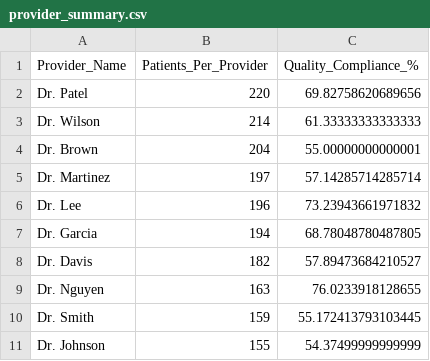
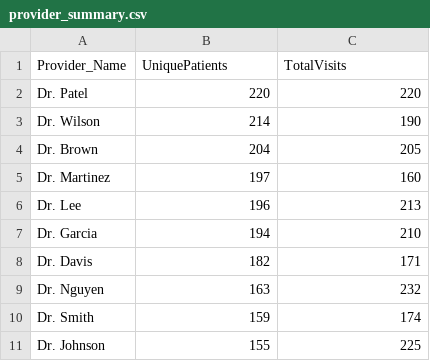
Before and after one commit to Vexatious-777/HealthCare_Data_Mockup, a CSV file: provider_summary.csv, drawn as a sheet.

Commit message:
corrected a few issues with the data visualization presentation

```diff
--- a/provider_summary.csv
+++ b/provider_summary.csv
@@ -1,11 +1,11 @@
-Provider_Name,Patients_Per_Provider,Quality_Compliance_%
-Dr. Patel,220,69.82758620689656
-Dr. Wilson,214,61.33333333333333
-Dr. Brown,204,55.00000000000001
-Dr. Martinez,197,57.14285714285714
-Dr. Lee,196,73.23943661971832
-Dr. Garcia,194,68.78048780487805
-Dr. Davis,182,57.89473684210527
-Dr. Nguyen,163,76.0233918128655
-Dr. Smith,159,55.172413793103445
-Dr. Johnson,155,54.37499999999999
+Provider_Name,UniquePatients,TotalVisits
+Dr. Patel,220,220
+Dr. Wilson,214,190
+Dr. Brown,204,205
+Dr. Martinez,197,160
+Dr. Lee,196,213
+Dr. Garcia,194,210
+Dr. Davis,182,171
+Dr. Nguyen,163,232
+Dr. Smith,159,174
+Dr. Johnson,155,225
```
Also changed, not shown: 2 other files.
